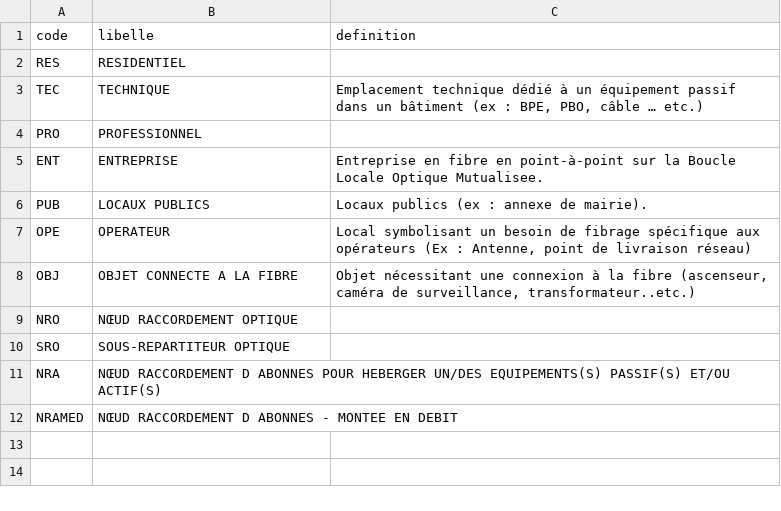
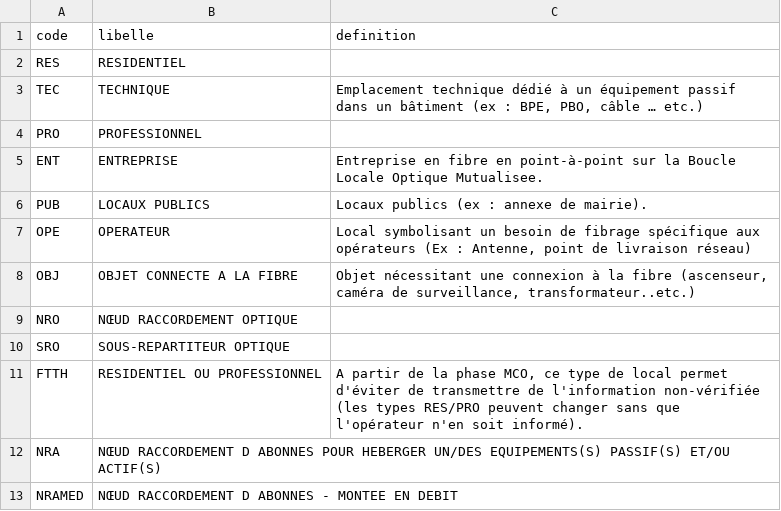
Before and after one commit to vlebert/dbt-grace-thd, a CSV file: seeds/listes/l_local_type_log.csv, drawn as a sheet; the diff names each change by its address in the sheet, - before the commit and + after, or states it on an @@ line.

```diff
--- a/seeds/listes/l_local_type_log.csv
+++ b/seeds/listes/l_local_type_log.csv
+row 11: FTTH | RESIDENTIEL OU PROFESSIONNEL | A partir de la phase MCO, ce type de local permet d'éviter de transmettre de l'information non-vérifiée (les types RES/PRO peuvent changer sans que l'opérateur n'en soit informé).
```
Also changed, not shown: seeds/listes/l_bp_racco.csv, seeds/listes/l_doc_type.csv, 41 other files.
